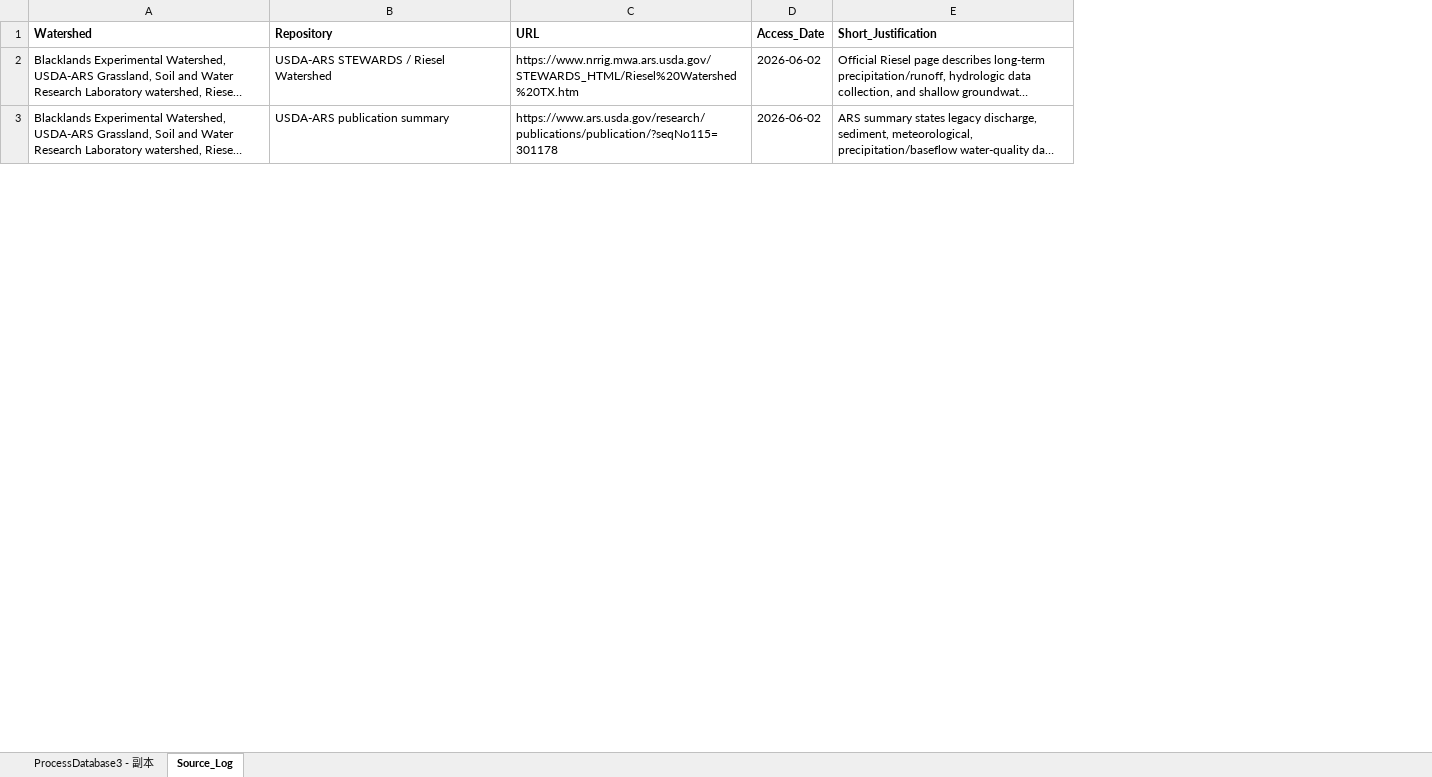
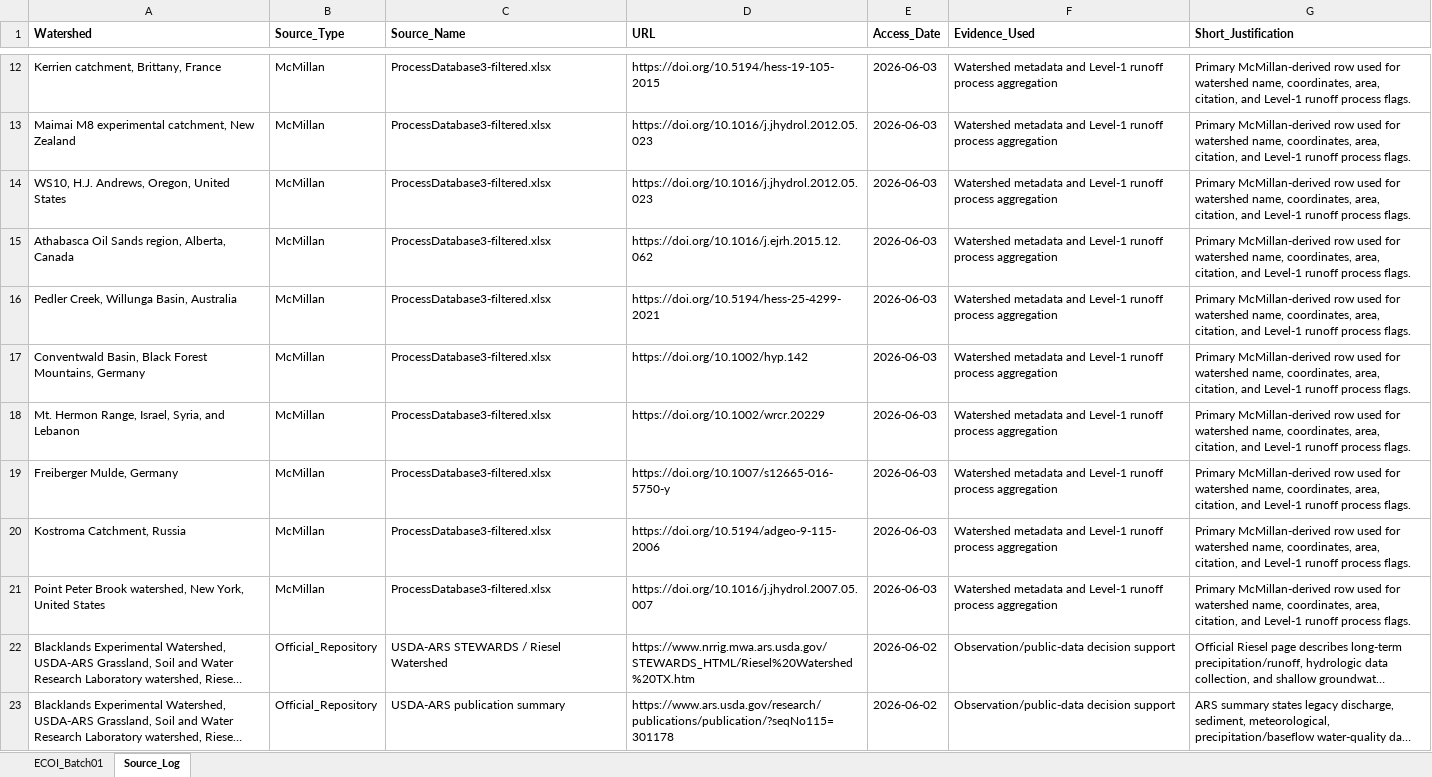
Before and after one commit to SherryYoYo6/Experimental-Catchment, an Excel workbook: Inventory_batch01.xlsx, sheet Source_Log, drawn as a sheet; only a part is shown, gaps mark what is left out; long unchanged cells end in …; values as stored, in another font and other column widths than the file's, no borders; addresses are those after the commit; the diff covers the shown part only; the diff names each change by its address in the sheet, - before the commit and + after, or states it on an @@ line.

```diff
--- a/Inventory_batch01.xlsx (sheet Source_Log)
+++ b/Inventory_batch01.xlsx (sheet Source_Log)
-sheet tab: ProcessDatabase3 - 副本
+sheet tab: ECOI_Batch01
+column B (Source_Type), rows 22-23: Official_Repository | Official_Repository
+column F (Evidence_Used), rows 22-23: Observation/public-data decision support | Observation/public-data decision support
-C1: Repository
+C1: Source_Name
+row 12: Kerrien catchment, Brittany, France | McMillan | ProcessDatabase3-filtered.xlsx | https://doi.org/10.5194/hess-19-105-2015 | 2026-06-03 | Watershed metadata and Level-1 runoff process aggregation | Primary McMillan-derived row used for watershed name, coordinates, area, citation, and Level-1 runoff process flags.
+row 13: Maimai M8 experimental catchment, New Zealand | McMillan | ProcessDatabase3-filtered.xlsx | https://doi.org/10.1016/j.jhydrol.2012.05.023 | 2026-06-03 | Watershed metadata and Level-1 runoff process aggregation | Primary McMillan-derived row used for watershed name, coordinates, area, citation, and Level-1 runoff process flags.
+row 14: WS10, H.J. Andrews, Oregon, United States | McMillan | ProcessDatabase3-filtered.xlsx | https://doi.org/10.1016/j.jhydrol.2012.05.023 | 2026-06-03 | Watershed metadata and Level-1 runoff process aggregation | Primary McMillan-derived row used for watershed name, coordinates, area, citation, and Level-1 runoff process flags.
+row 15: Athabasca Oil Sands region, Alberta, Canada | McMillan | ProcessDatabase3-filtered.xlsx | https://doi.org/10.1016/j.ejrh.2015.12.062 | 2026-06-03 | Watershed metadata and Level-1 runoff process aggregation | Primary McMillan-derived row used for watershed name, coordinates, area, citation, and Level-1 runoff process flags.
+row 16: Pedler Creek, Willunga Basin, Australia | McMillan | ProcessDatabase3-filtered.xlsx | https://doi.org/10.5194/hess-25-4299-2021 | 2026-06-03 | Watershed metadata and Level-1 runoff process aggregation | Primary McMillan-derived row used for watershed name, coordinates, area, citation, and Level-1 runoff process flags.
+row 17: Conventwald Basin, Black Forest Mountains, Germany | McMillan | ProcessDatabase3-filtered.xlsx | https://doi.org/10.1002/hyp.142 | 2026-06-03 | Watershed metadata and Level-1 runoff process aggregation | Primary McMillan-derived row used for watershed name, coordinates, area, citation, and Level-1 runoff process flags.
+row 18: Mt. Hermon Range, Israel, Syria, and Lebanon | McMillan | ProcessDatabase3-filtered.xlsx | https://doi.org/10.1002/wrcr.20229 | 2026-06-03 | Watershed metadata and Level-1 runoff process aggregation | Primary McMillan-derived row used for watershed name, coordinates, area, citation, and Level-1 runoff process flags.
+row 19: Freiberger Mulde, Germany | McMillan | ProcessDatabase3-filtered.xlsx | https://doi.org/10.1007/s12665-016-5750-y | 2026-06-03 | Watershed metadata and Level-1 runoff process aggregation | Primary McMillan-derived row used for watershed name, coordinates, area, citation, and Level-1 runoff process flags.
+row 20: Kostroma Catchment, Russia | McMillan | ProcessDatabase3-filtered.xlsx | https://doi.org/10.5194/adgeo-9-115-2006 | 2026-06-03 | Watershed metadata and Level-1 runoff process aggregation | Primary McMillan-derived row used for watershed name, coordinates, area, citation, and Level-1 runoff process flags.
+row 21: Point Peter Brook watershed, New York, United States | McMillan | ProcessDatabase3-filtered.xlsx | https://doi.org/10.1016/j.jhydrol.2007.05.007 | 2026-06-03 | Watershed metadata and Level-1 runoff process aggregation | Primary McMillan-derived row used for watershed name, coordinates, area, citation, and Level-1 runoff process flags.
```
Also changed, not shown: 10 added rows elsewhere in this sheet, sheet ECOI_Batch01.
